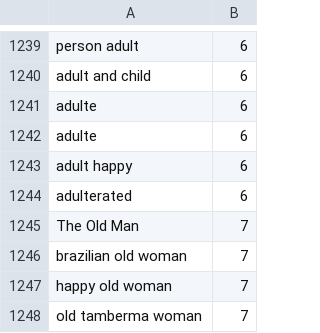
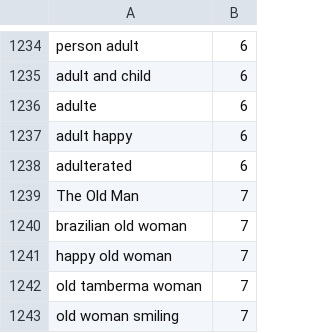
Before and after one commit to mandiberg/takingstock, a CSV file: utilities/keys/CSV_AGE_DICT.csv, drawn as a sheet; only a part is shown, gaps mark what is left out; the shorter side is filled out with more unchanged rows; the diff covers the shown part only.

```diff
--- a/utilities/keys/CSV_AGE_DICT.csv
+++ b/utilities/keys/CSV_AGE_DICT.csv
@@ -1240,3 +1235,2 @@
 "adult and child",6
-"adulte",6
 "adulte",6
```
Also changed, not shown: 5 removed rows elsewhere in this file, utilities/keys/CSV_ETH_GETTY.csv, 7 other files.
